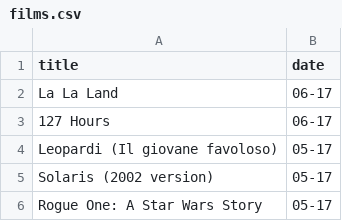
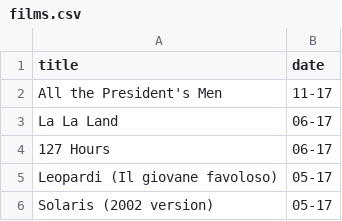
Before and after one commit to robertocarroll/robertocarroll, a CSV file: _data/films.csv, drawn as a sheet; only a part is shown; the shorter side is filled out with more unchanged rows.

```diff
--- a/_data/films.csv
+++ b/_data/films.csv
@@ -1,2 +1,3 @@
 title,date
+"All the President's Men","11-17"
 "La La Land","06-17"
```
Also changed, not shown: 9 other files.
